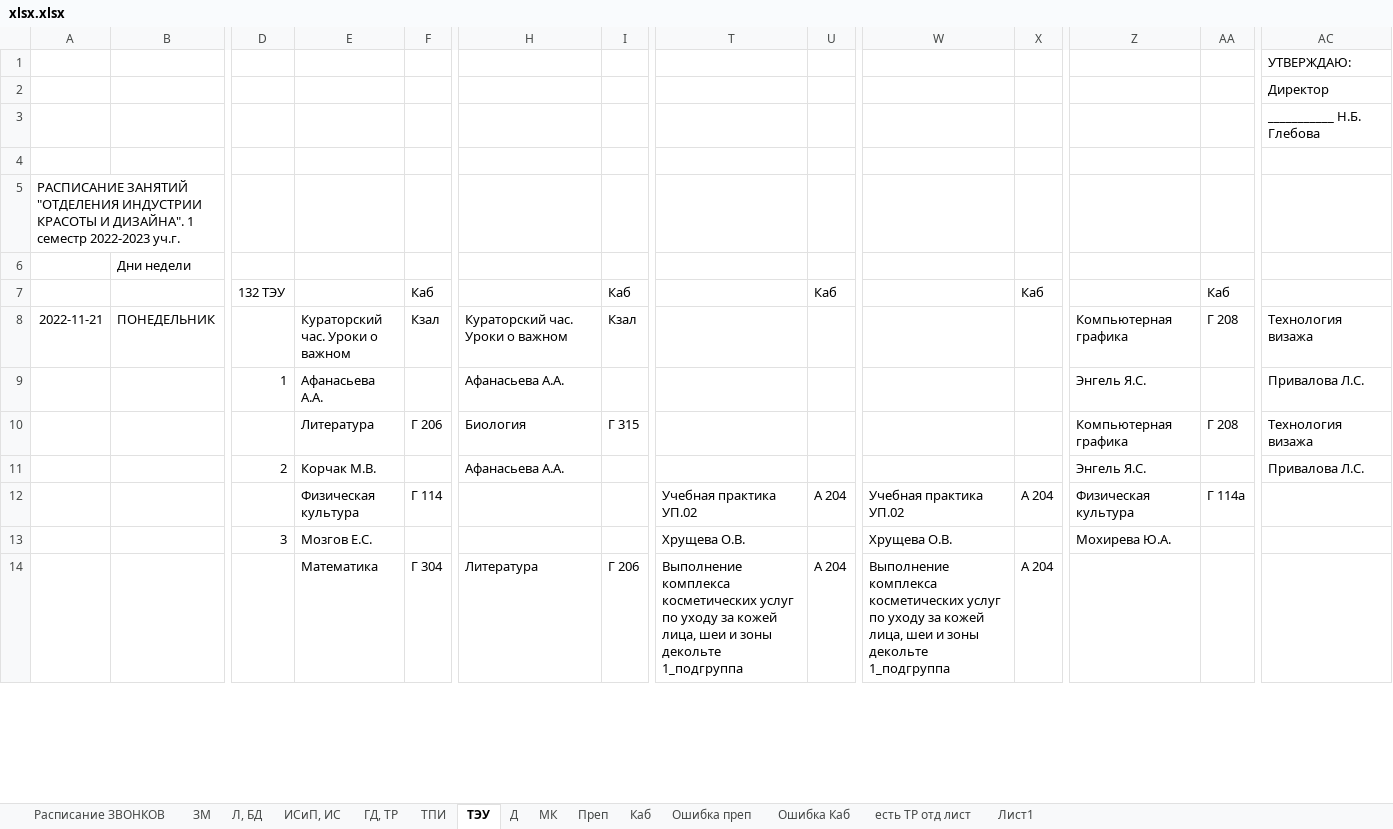
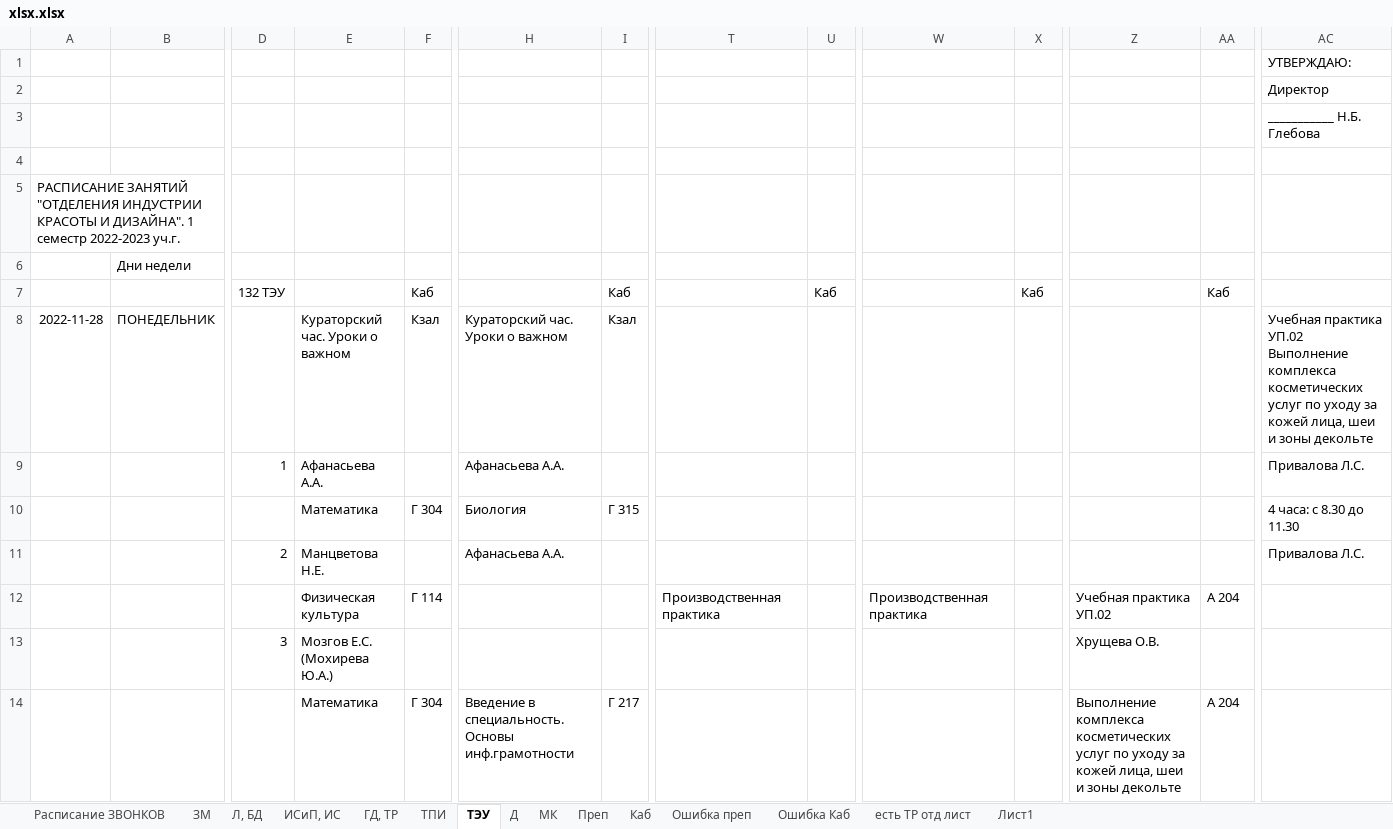
Before and after one commit to b8king/class-schedule-telegram-bot, an Excel workbook: data/document/xlsx.xlsx, sheet ТЭУ, drawn as a sheet; only a part is shown, gaps mark what is left out; values as stored, in another font and other column widths than the file's, no borders; the diff covers the shown part only; the diff names each change by its address in the sheet, - before the commit and + after, or states it on an @@ line.

```diff
--- a/data/document/xlsx.xlsx (sheet ТЭУ)
+++ b/data/document/xlsx.xlsx (sheet ТЭУ)
-A8: 2022-11-21
+A8: 2022-11-28
-Z8: Компьютерная графика
+Z8: (empty)
-AA8: Г 208
+AA8: (empty)
-AC8: Технология визажа
+AC8: Учебная практика УП.02 Выполнение комплекса косметических услуг по уходу за кожей лица, шеи и зоны декольте
-Z9: Энгель Я.С.
+Z9: (empty)
-E10: Литература
+E10: Математика
-F10: Г 206
+F10: Г 304
-Z10: Компьютерная графика
+Z10: (empty)
-AA10: Г 208
+AA10: (empty)
-AC10: Технология визажа
+AC10: 4 часа: с 8.30 до 11.30
-E11: Корчак М.В.
+E11: Манцветова Н.Е.
-Z11: Энгель Я.С.
+Z11: (empty)
-T12: Учебная практика УП.02
+T12: Производственная практика
-U12: А 204
+U12: (empty)
-W12: Учебная практика УП.02
+W12: Производственная практика
-X12: А 204
+X12: (empty)
-Z12: Физическая культура
+Z12: Учебная практика УП.02
-AA12: Г 114а
+AA12: А 204
-E13: Мозгов Е.С.
+E13: Мозгов Е.С. (Мохирева Ю.А.)
-T13: Хрущева О.В.
+T13: (empty)
-W13: Хрущева О.В.
+W13: (empty)
-Z13: Мохирева Ю.А.
+Z13: Хрущева О.В.
-H14: Литература
+H14: Введение в специальность. Основы инф.грамотности
-I14: Г 206
+I14: Г 217
-T14: Выполнение комплекса косметических услуг по уходу за кожей лица, шеи и зоны декольте 1_подгруппа
+T14: (empty)
-U14: А 204
+U14: (empty)
-W14: Выполнение комплекса косметических услуг по уходу за кожей лица, шеи и зоны декольте 1_подгруппа
+W14: (empty)
-X14: А 204
+X14: (empty)
-Z14: (empty)
+Z14: Выполнение комплекса косметических услуг по уходу за кожей лица, шеи и зоны декольте
-AA14: (empty)
+AA14: А 204
```
Also changed, not shown: 6 added rows, 6 removed rows and 236 edited cells elsewhere in this sheet, sheet Преп, sheet Каб, sheet ИСиП, ИС, sheet Ошибка Каб, sheet Ошибка преп, sheet МК, 6 more sheets, 7 other files.
